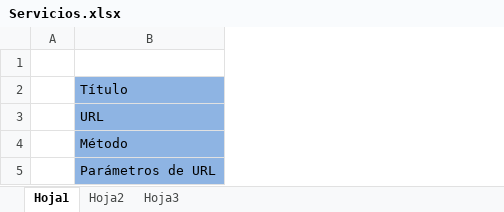
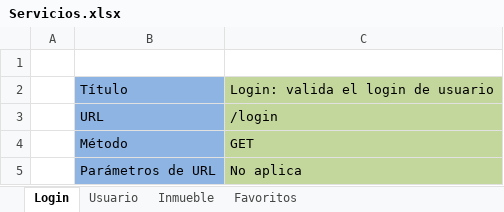
Before and after one commit to respinozacarranza/DispositivosMoviles, an Excel workbook: TB02/Servicios.xlsx, sheet Login, drawn as a sheet; only a part is shown; values as stored, in another font and other column widths than the file's, no borders; the diff names each change by its address in the sheet, - before the commit and + after, or states it on an @@ line.

```diff
--- a/TB02/Servicios.xlsx (sheet Login)
+++ b/TB02/Servicios.xlsx (sheet Login)
-sheet tab: Hoja1
+sheet tab: Login
-sheet tab: Hoja2
+sheet tab: Usuario
-sheet tab: Hoja3
+sheet tab: Inmueble
+sheet tab: Favoritos
+column C, rows 2-5: Login: valida el login de usuario | /login | GET | No aplica
```
Also changed, not shown: sheet Inmueble, sheet Usuario.
